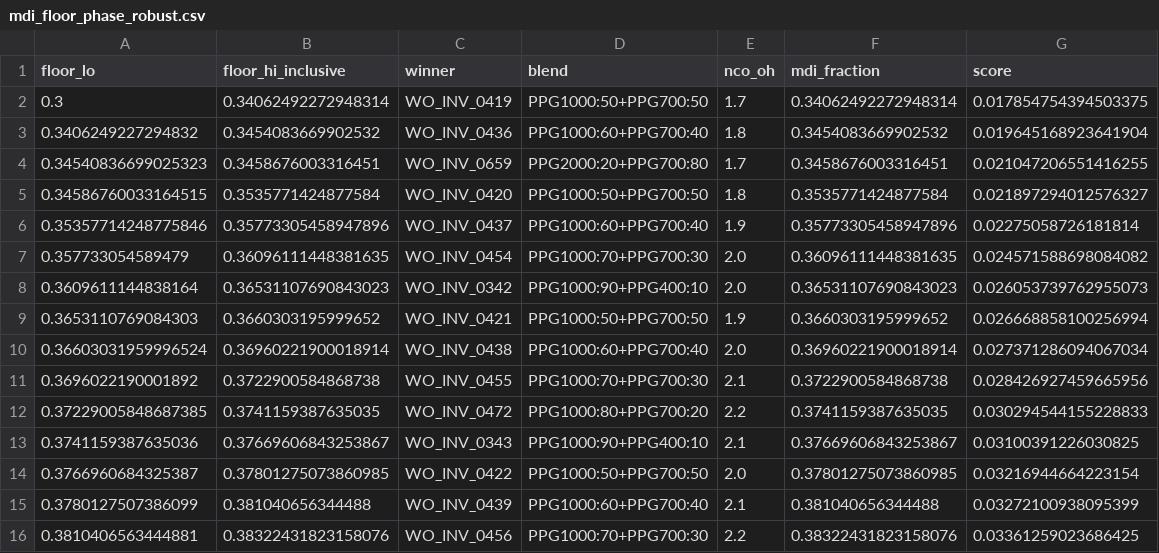
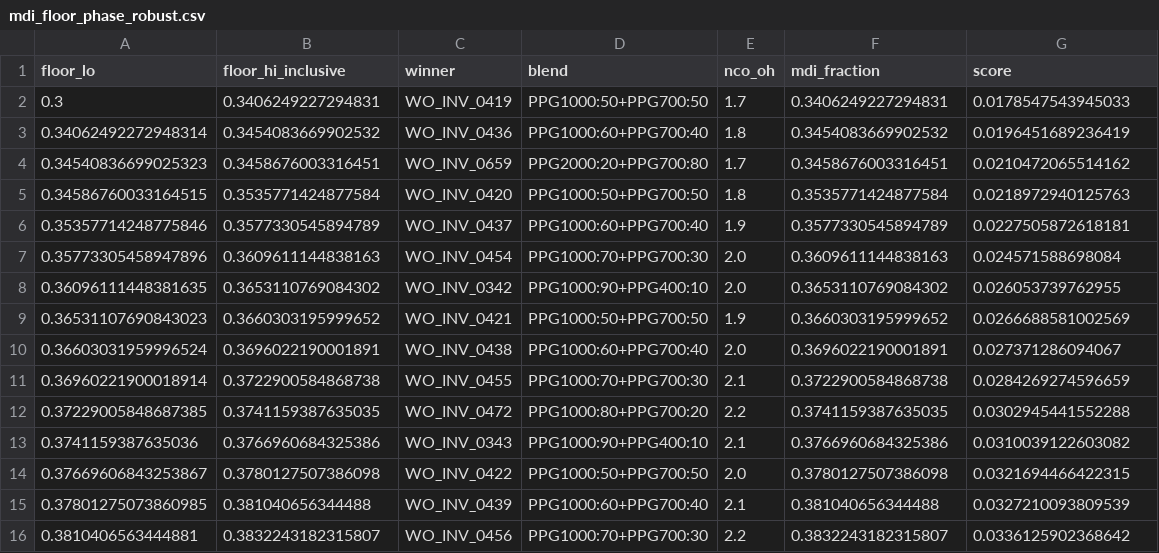
Before and after one commit to stloendays/PUR-Essay, a CSV file: results/frontier_depth_v1/mdi_floor_phase_robust.csv, drawn as a sheet; only a part is shown; the diff covers the shown part only.

```diff
--- a/results/frontier_depth_v1/mdi_floor_phase_robust.csv
+++ b/results/frontier_depth_v1/mdi_floor_phase_robust.csv
@@ -1,16 +1,16 @@
 floor_lo,floor_hi_inclusive,winner,blend,nco_oh,mdi_fraction,score
-0.3,0.34062492272948314,WO_INV_0419,PPG1000:50+PPG700:50,1.7,0.34062492272948314,0.017854754394503375
-0.3406249227294832,0.3454083669902532,WO_INV_0436,PPG1000:60+PPG700:40,1.8,0.3454083669902532,0.019645168923641904
-0.34540836699025323,0.3458676003316451,WO_INV_0659,PPG2000:20+PPG700:80,1.7,0.3458676003316451,0.021047206551416255
-0.34586760033164515,0.3535771424877584,WO_INV_0420,PPG1000:50+PPG700:50,1.8,0.3535771424877584,0.021897294012576327
-0.35357714248775846,0.35773305458947896,WO_INV_0437,PPG1000:60+PPG700:40,1.9,0.35773305458947896,0.02275058726181814
-0.357733054589479,0.36096111448381635,WO_INV_0454,PPG1000:70+PPG700:30,2.0,0.36096111448381635,0.024571588698084082
-0.3609611144838164,0.36531107690843023,WO_INV_0342,PPG1000:90+PPG400:10,2.0,0.36531107690843023,0.026053739762955073
-0.3653110769084303,0.3660303195999652,WO_INV_0421,PPG1000:50+PPG700:50,1.9,0.3660303195999652,0.026668858100256994
-0.36603031959996524,0.36960221900018914,WO_INV_0438,PPG1000:60+PPG700:40,2.0,0.36960221900018914,0.027371286094067034
-0.3696022190001892,0.3722900584868738,WO_INV_0455,PPG1000:70+PPG700:30,2.1,0.3722900584868738,0.028426927459665956
-0.37229005848687385,0.3741159387635035,WO_INV_0472,PPG1000:80+PPG700:20,2.2,0.3741159387635035,0.030294544155228833
-0.3741159387635036,0.37669606843253867,WO_INV_0343,PPG1000:90+PPG400:10,2.1,0.37669606843253867,0.03100391226030825
-0.3766960684325387,0.37801275073860985,WO_INV_0422,PPG1000:50+PPG700:50,2.0,0.37801275073860985,0.03216944664223154
-0.3780127507386099,0.381040656344488,WO_INV_0439,PPG1000:60+PPG700:40,2.1,0.381040656344488,0.03272100938095399
-0.3810406563444881,0.38322431823158076,WO_INV_0456,PPG1000:70+PPG700:30,2.2,0.38322431823158076,0.03361259023686425
+0.3,0.3406249227294831,WO_INV_0419,PPG1000:50+PPG700:50,1.7,0.3406249227294831,0.0178547543945033
+0.34062492272948314,0.3454083669902532,WO_INV_0436,PPG1000:60+PPG700:40,1.8,0.3454083669902532,0.0196451689236419
+0.34540836699025323,0.3458676003316451,WO_INV_0659,PPG2000:20+PPG700:80,1.7,0.3458676003316451,0.0210472065514162
+0.34586760033164515,0.3535771424877584,WO_INV_0420,PPG1000:50+PPG700:50,1.8,0.3535771424877584,0.0218972940125763
+0.35357714248775846,0.3577330545894789,WO_INV_0437,PPG1000:60+PPG700:40,1.9,0.3577330545894789,0.0227505872618181
+0.35773305458947896,0.3609611144838163,WO_INV_0454,PPG1000:70+PPG700:30,2.0,0.3609611144838163,0.024571588698084
+0.36096111448381635,0.3653110769084302,WO_INV_0342,PPG1000:90+PPG400:10,2.0,0.3653110769084302,0.026053739762955
+0.36531107690843023,0.3660303195999652,WO_INV_0421,PPG1000:50+PPG700:50,1.9,0.3660303195999652,0.0266688581002569
+0.36603031959996524,0.3696022190001891,WO_INV_0438,PPG1000:60+PPG700:40,2.0,0.3696022190001891,0.027371286094067
+0.36960221900018914,0.3722900584868738,WO_INV_0455,PPG1000:70+PPG700:30,2.1,0.3722900584868738,0.0284269274596659
+0.37229005848687385,0.3741159387635035,WO_INV_0472,PPG1000:80+PPG700:20,2.2,0.3741159387635035,0.0302945441552288
+0.3741159387635036,0.3766960684325386,WO_INV_0343,PPG1000:90+PPG400:10,2.1,0.3766960684325386,0.0310039122603082
+0.37669606843253867,0.3780127507386098,WO_INV_0422,PPG1000:50+PPG700:50,2.0,0.3780127507386098,0.0321694466422315
+0.37801275073860985,0.381040656344488,WO_INV_0439,PPG1000:60+PPG700:40,2.1,0.381040656344488,0.0327210093809539
+0.3810406563444881,0.3832243182315807,WO_INV_0456,PPG1000:70+PPG700:30,2.2,0.3832243182315807,0.0336125902368642
```
Also changed, not shown: 1 added row, 1 removed row and 12 edited cells elsewhere in this file, results/frontier_depth_v1/mdi_floor_phase_nominal.csv, results/frontier_depth_v1/uncertainty_scale_phase.csv, 21 other files.
